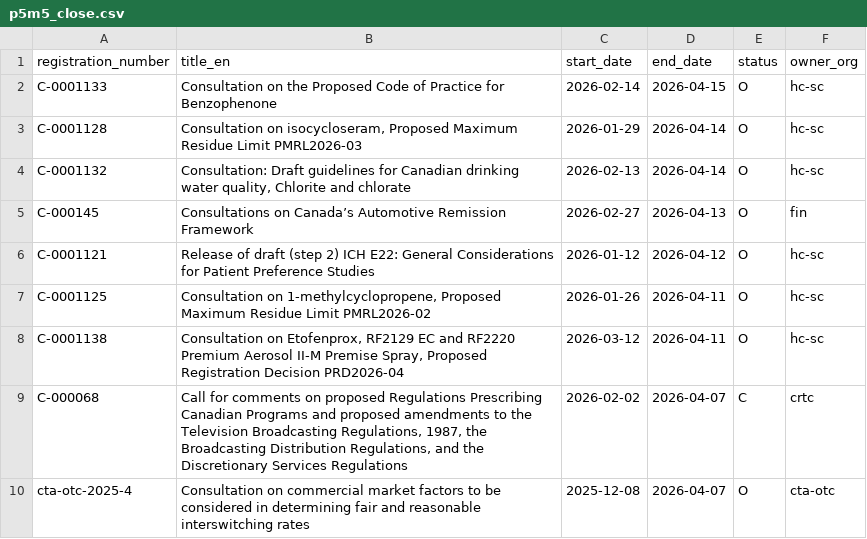
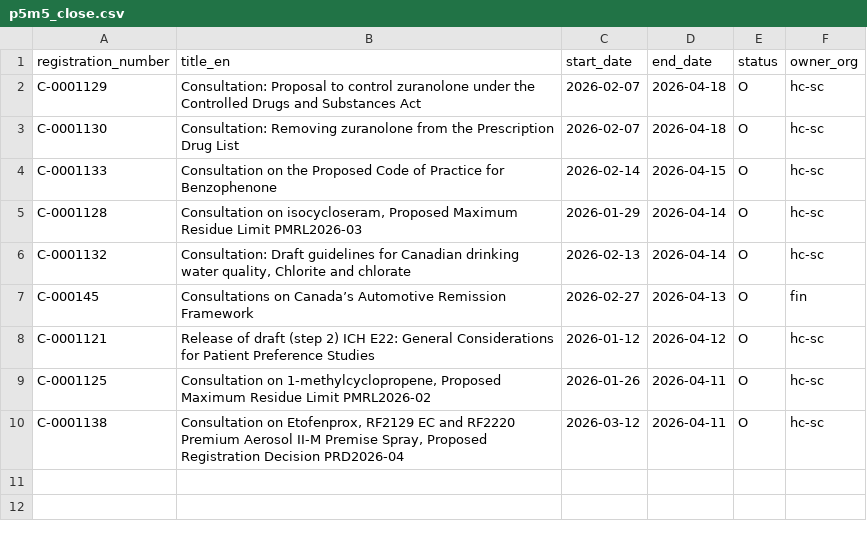
Before and after one commit to PatLittle/Consultations-Tracker, a CSV file: p5m5_close.csv, drawn as a sheet.

```diff
--- a/p5m5_close.csv
+++ b/p5m5_close.csv
@@ -1,2 +1,4 @@
 registration_number,title_en,start_date,end_date,status,owner_org
+C-0001129,Consultation: Proposal to control zuranolone under the Controlled Drugs and Substances Act,2026-02-07,2026-04-18,O,hc-sc
+C-0001130,Consultation: Removing zuranolone from the Prescription Drug List,2026-02-07,2026-04-18,O,hc-sc
 C-0001133,Consultation on the Proposed Code of Practice for Benzophenone,2026-02-14,2026-04-15,O,hc-sc
@@ -8,3 +10 @@ C-0001125,"Consultation on 1-methylcyclopropene, Proposed Maximum Residue Limit
 C-0001138,"Consultation on Etofenprox, RF2129 EC and RF2220 Premium Aerosol II-M Premise Spray, Proposed Registration Decision PRD2026-04",2026-03-12,2026-04-11,O,hc-sc
-C-000068,"Call for comments on proposed Regulations Prescribing Canadian Programs and proposed amendments to the Television Broadcasting Regulations, 1987, the Broadcasting Distribution Regulations, and the Discretionary Services Regulations",2026-02-02,2026-04-07,C,crtc
-cta-otc-2025-4,Consultation on commercial market factors to be considered in determining fair and reasonable interswitching rates,2025-12-08,2026-04-07,O,cta-otc
```
Also changed, not shown: late_close.csv, p5m5_start.csv, 3 other files.
